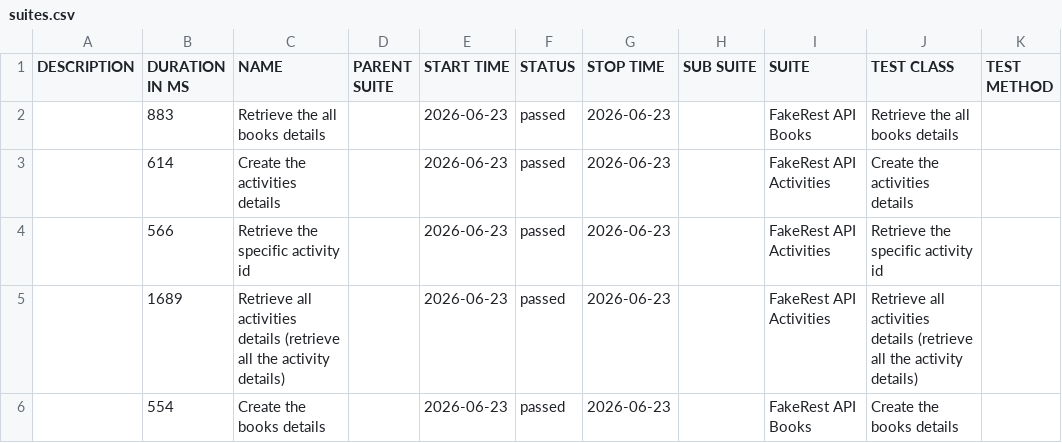
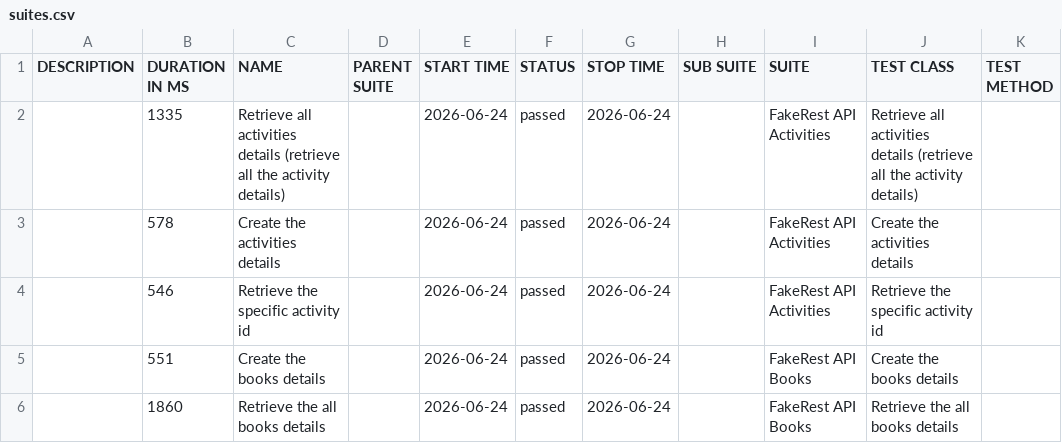
Before and after one commit to BalajiRamudu/API_Testing_Practice, a CSV file: data/suites.csv, drawn as a sheet.

```diff
--- a/data/suites.csv
+++ b/data/suites.csv
@@ -1,6 +1,6 @@
 "DESCRIPTION","DURATION IN MS","NAME","PARENT SUITE","START TIME","STATUS","STOP TIME","SUB SUITE","SUITE","TEST CLASS","TEST METHOD"
-"","883","Retrieve the all books details","","2026-06-23","passed","2026-06-23","","FakeRest API Books","Retrieve the all books details",""
-"","614","Create the activities details","","2026-06-23","passed","2026-06-23","","FakeRest API Activities","Create the activities details",""
-"","566","Retrieve the specific activity id","","2026-06-23","passed","2026-06-23","","FakeRest API Activities","Retrieve the specific activity id",""
-"","1689","Retrieve all activities details (retrieve all the activity details)","","2026-06-23","passed","2026-06-23","","FakeRest API Activities","Retrieve all activities details (retrieve all the activity details)",""
-"","554","Create the books details","","2026-06-23","passed","2026-06-23","","FakeRest API Books","Create the books details",""
+"","1335","Retrieve all activities details (retrieve all the activity details)","","2026-06-24","passed","2026-06-24","","FakeRest API Activities","Retrieve all activities details (retrieve all the activity details)",""
+"","578","Create the activities details","","2026-06-24","passed","2026-06-24","","FakeRest API Activities","Create the activities details",""
+"","546","Retrieve the specific activity id","","2026-06-24","passed","2026-06-24","","FakeRest API Activities","Retrieve the specific activity id",""
+"","551","Create the books details","","2026-06-24","passed","2026-06-24","","FakeRest API Books","Create the books details",""
+"","1860","Retrieve the all books details","","2026-06-24","passed","2026-06-24","","FakeRest API Books","Retrieve the all books details",""
```
Also changed, not shown: data/behaviors.csv, 24 other files.
